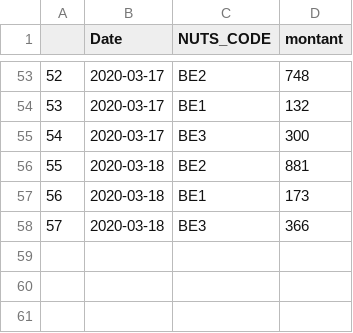
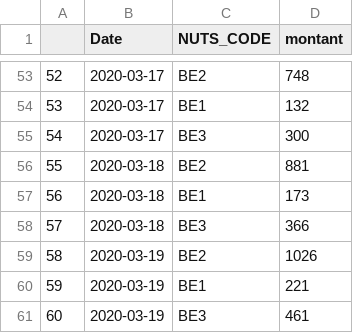
Before and after one commit to AmaurydeVicq/hello-world, a CSV file: Data/Belgique.csv, drawn as a sheet; only a part is shown, gaps mark what is left out; the diff names each change by its address in the sheet, - before the commit and + after, or states it on an @@ line.

```diff
--- a/Data/Belgique.csv
+++ b/Data/Belgique.csv
+row 59: 58 | 2020-03-19 | BE2 | 1026
+row 60: 59 | 2020-03-19 | BE1 | 221
+row 61: 60 | 2020-03-19 | BE3 | 461
```
Also changed, not shown: Data/Shiny_be.csv, 1 other file.
